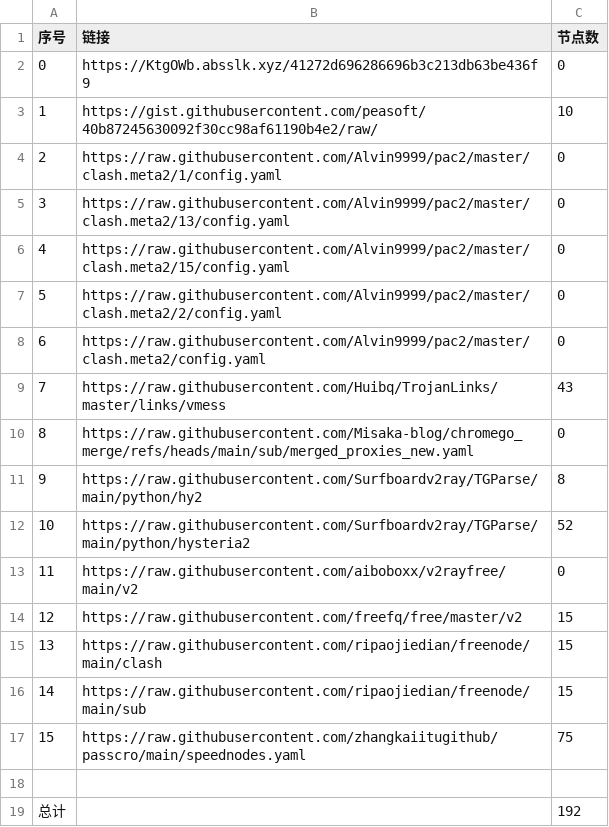
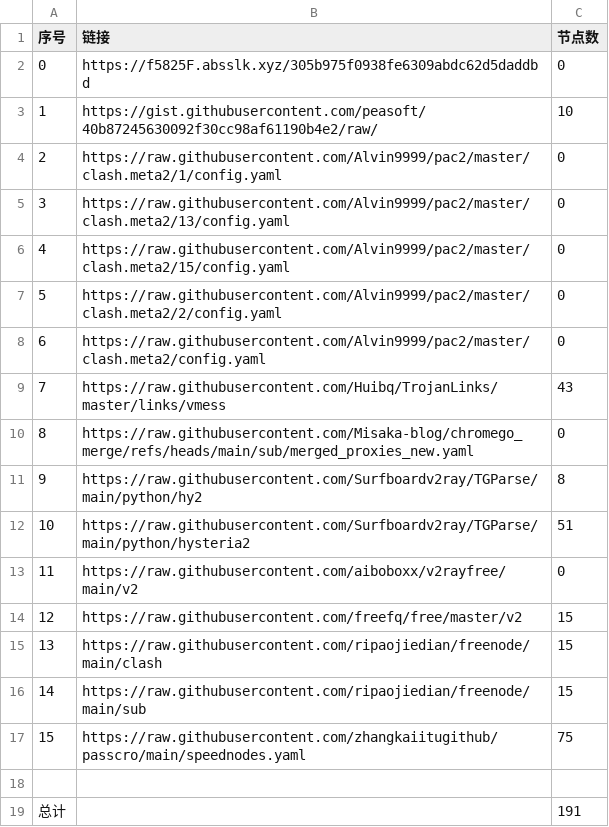
Before and after one commit to liuhtt/liunomorewalls, a CSV file: list_result.csv, drawn as a sheet.

```diff
--- a/list_result.csv
+++ b/list_result.csv
@@ -1,3 +1,3 @@
 序号,链接,节点数
-0,https://KtgOWb.absslk.xyz/41272d696286696b3c213db63be436f9,0
+0,https://f5825F.absslk.xyz/305b975f0938fe6309abdc62d5daddbd,0
 1,https://gist.githubusercontent.com/peasoft/40b87245630092f30cc98af61190b4e2/raw/,10
@@ -11,3 +11,3 @@
 9,https://raw.githubusercontent.com/Surfboardv2ray/TGParse/main/python/hy2,8
-10,https://raw.githubusercontent.com/Surfboardv2ray/TGParse/main/python/hysteria2,52
+10,https://raw.githubusercontent.com/Surfboardv2ray/TGParse/main/python/hysteria2,51
 11,https://raw.githubusercontent.com/aiboboxx/v2rayfree/main/v2,0
@@ -18,2 +18,2 @@
 
-总计,,192
+总计,,191
```
Also changed, not shown: 16 other files.
